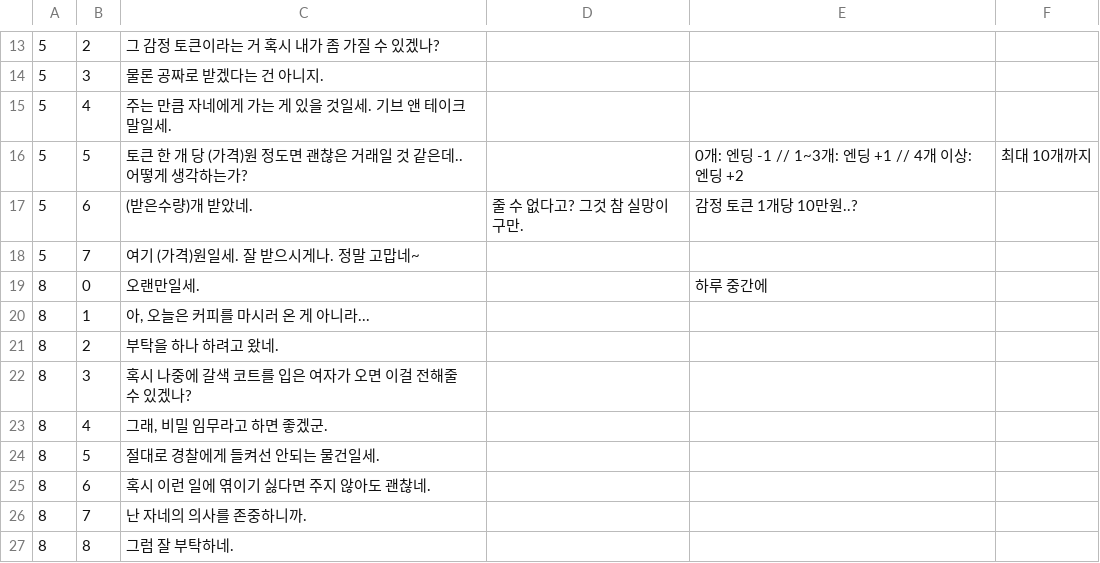
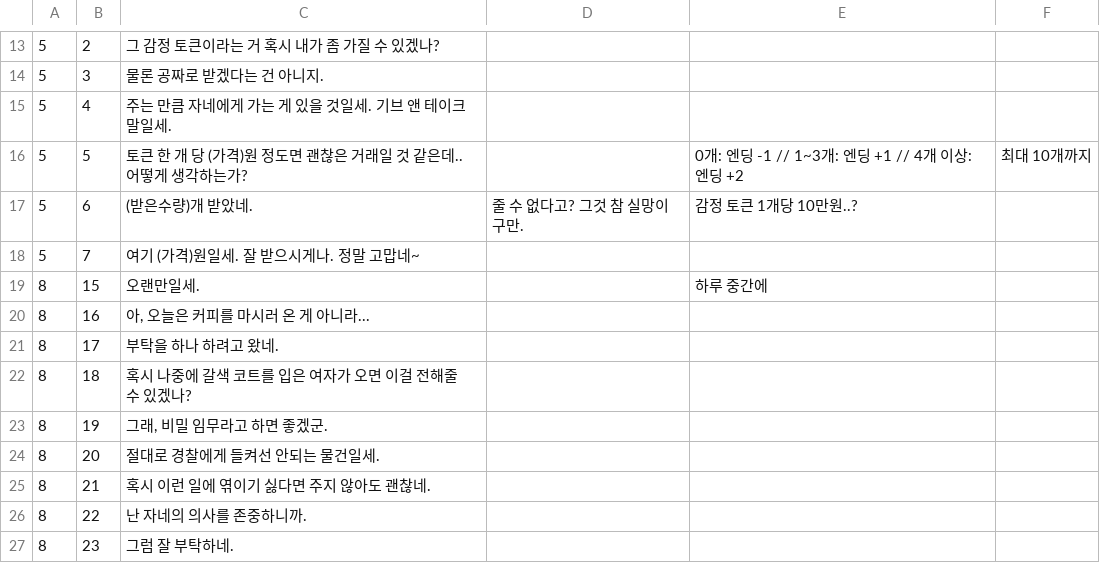
Before and after one commit to KU-CATDOG/Cup_of_Coffee, a CSV file: Assets/Resources/CharacterScripts/브로커 대사 - Sheet1.csv, drawn as a sheet; only a part is shown, gaps mark what is left out.

```diff
--- a/Assets/Resources/CharacterScripts/브로커 대사 - Sheet1.csv
+++ b/Assets/Resources/CharacterScripts/브로커 대사 - Sheet1.csv
@@ -18,10 +18,10 @@
 5,7,여기 (가격)원일세. 잘 받으시게나. 정말 고맙네~,,,
-8,0,오랜만일세.,,하루 중간에,
-8,1,"아, 오늘은 커피를 마시러 온 게 아니라...",,,
-8,2,부탁을 하나 하려고 왔네.,,,
-8,3,혹시 나중에 갈색 코트를 입은 여자가 오면 이걸 전해줄 수 있겠나?,,,
-8,4,"그래, 비밀 임무라고 하면 좋겠군.",,,
-8,5,절대로 경찰에게 들켜선 안되는 물건일세.,,,
-8,6,혹시 이런 일에 엮이기 싫다면 주지 않아도 괜찮네.,,,
-8,7,난 자네의 의사를 존중하니까.,,,
-8,8,그럼 잘 부탁하네.,,,
+8,15,오랜만일세.,,하루 중간에,
+8,16,"아, 오늘은 커피를 마시러 온 게 아니라...",,,
+8,17,부탁을 하나 하려고 왔네.,,,
+8,18,혹시 나중에 갈색 코트를 입은 여자가 오면 이걸 전해줄 수 있겠나?,,,
+8,19,"그래, 비밀 임무라고 하면 좋겠군.",,,
+8,20,절대로 경찰에게 들켜선 안되는 물건일세.,,,
+8,21,혹시 이런 일에 엮이기 싫다면 주지 않아도 괜찮네.,,,
+8,22,난 자네의 의사를 존중하니까.,,,
+8,23,그럼 잘 부탁하네.,,,
```
Also changed, not shown: Assets/Resources/CharacterScripts/감시자 대사 - Sheet1.csv, Assets/Resources/CharacterScripts/반란군 일원 대사 - Sheet1.csv, 6 other files.
